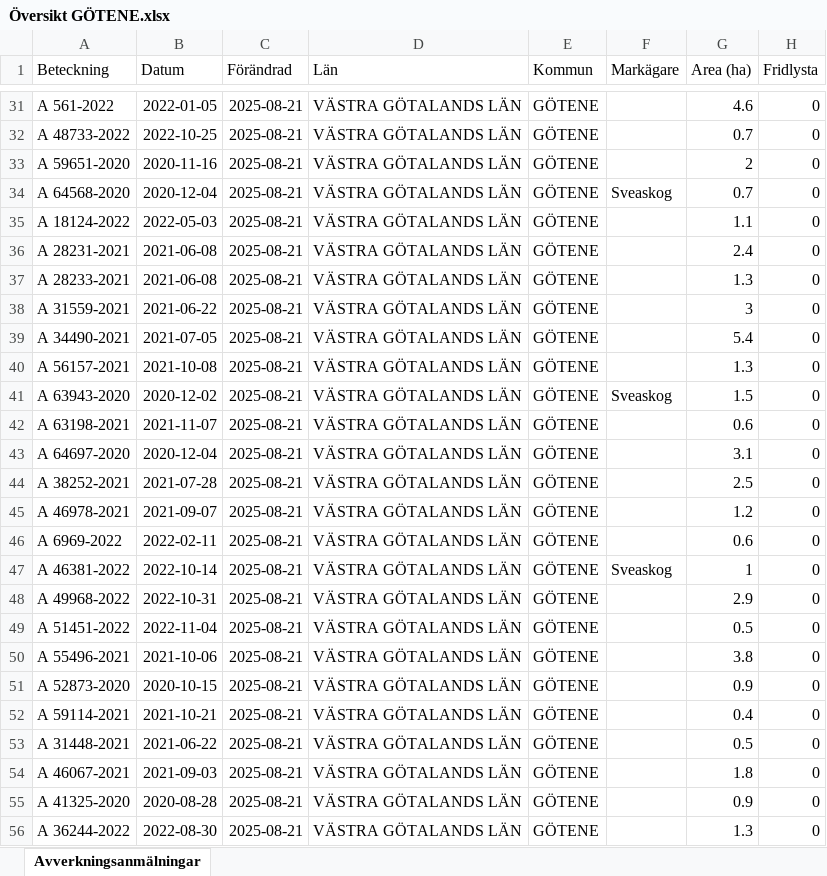
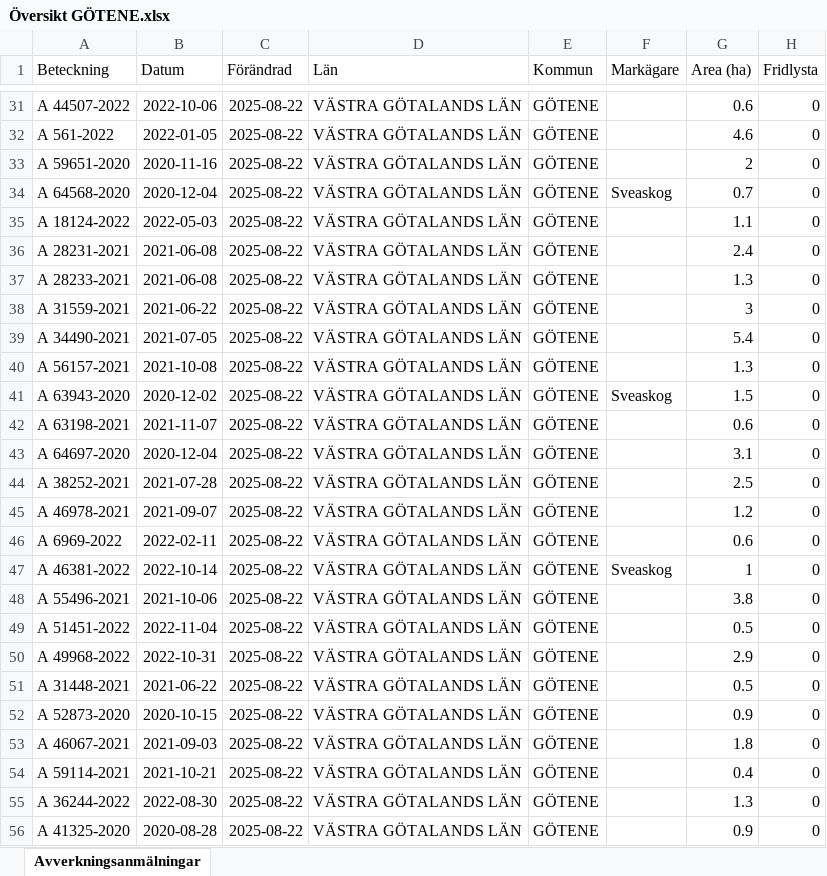
Before and after one commit to klasma/Logging_1471, an Excel workbook: Översikt GÖTENE.xlsx, sheet Avverkningsanmälningar, drawn as a sheet; only a part is shown, gaps mark what is left out; values as stored, in another font and other column widths than the file's, no borders; the diff covers the shown part only; the diff names each change by its address in the sheet, - before the commit and + after, or states it on an @@ line.

```diff
--- a/Översikt GÖTENE.xlsx (sheet Avverkningsanmälningar)
+++ b/Översikt GÖTENE.xlsx (sheet Avverkningsanmälningar)
-A31 (Beteckning): A 561-2022
+A31 (Beteckning): A 44507-2022
-B31 (Datum): 2022-01-05
+B31 (Datum): 2022-10-06
-C31:C56 (Förändrad): 2025-08-21
+C31:C56 (Förändrad): 2025-08-22
-G31 (Area (ha)): 4.6
+G31 (Area (ha)): 0.6
-A32 (Beteckning): A 48733-2022
+A32 (Beteckning): A 561-2022
-B32 (Datum): 2022-10-25
+B32 (Datum): 2022-01-05
-G32 (Area (ha)): 0.7
+G32 (Area (ha)): 4.6
-A48 (Beteckning): A 49968-2022
+A48 (Beteckning): A 55496-2021
-B48 (Datum): 2022-10-31
+B48 (Datum): 2021-10-06
-G48 (Area (ha)): 2.9
+G48 (Area (ha)): 3.8
-A50 (Beteckning): A 55496-2021
+A50 (Beteckning): A 49968-2022
-B50 (Datum): 2021-10-06
+B50 (Datum): 2022-10-31
-G50 (Area (ha)): 3.8
+G50 (Area (ha)): 2.9
-A51 (Beteckning): A 52873-2020
+A51 (Beteckning): A 31448-2021
-B51 (Datum): 2020-10-15
+B51 (Datum): 2021-06-22
-G51 (Area (ha)): 0.9
+G51 (Area (ha)): 0.5
-A52 (Beteckning): A 59114-2021
+A52 (Beteckning): A 52873-2020
-B52 (Datum): 2021-10-21
+B52 (Datum): 2020-10-15
-G52 (Area (ha)): 0.4
+G52 (Area (ha)): 0.9
-A53 (Beteckning): A 31448-2021
+A53 (Beteckning): A 46067-2021
-B53 (Datum): 2021-06-22
+B53 (Datum): 2021-09-03
-G53 (Area (ha)): 0.5
+G53 (Area (ha)): 1.8
-A54 (Beteckning): A 46067-2021
+A54 (Beteckning): A 59114-2021
-B54 (Datum): 2021-09-03
+B54 (Datum): 2021-10-21
-G54 (Area (ha)): 1.8
+G54 (Area (ha)): 0.4
-A55 (Beteckning): A 41325-2020
+A55 (Beteckning): A 36244-2022
-B55 (Datum): 2020-08-28
+B55 (Datum): 2022-08-30
-G55 (Area (ha)): 0.9
+G55 (Area (ha)): 1.3
-A56 (Beteckning): A 36244-2022
+A56 (Beteckning): A 41325-2020
-B56 (Datum): 2022-08-30
+B56 (Datum): 2020-08-28
-G56 (Area (ha)): 1.3
+G56 (Area (ha)): 0.9
```
Also changed, not shown: 749 edited cells elsewhere in this sheet, artfynd/A 12658-2023 artfynd.xlsx, artfynd/A 12865-2022 artfynd.xlsx, 36 other files.
